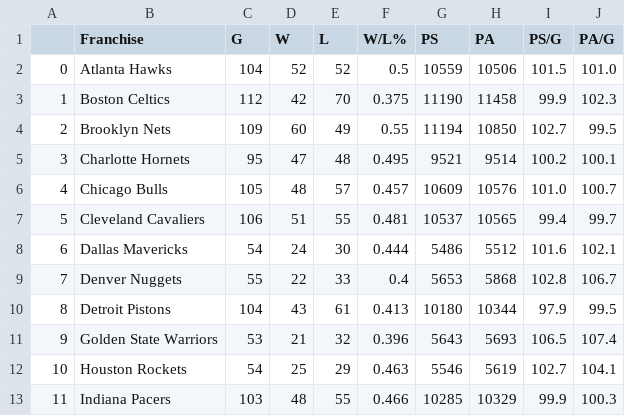
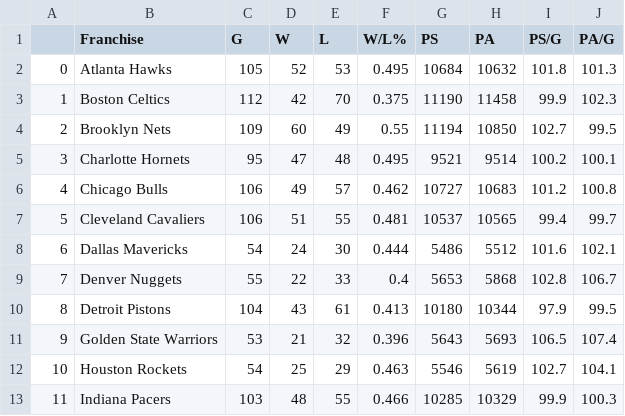
Before and after one commit to bwSimpkins/TheOppositions, a CSV file: data/Toronto Raptors.csv, drawn as a sheet; only a part is shown.

Commit message:
upload for 2024-01-31

```diff
--- a/data/Toronto Raptors.csv
+++ b/data/Toronto Raptors.csv
@@ -1,3 +1,3 @@
 ,Franchise,G,W,L,W/L%,PS,PA,PS/G,PA/G
-0,Atlanta Hawks,104,52,52,0.5,10559,10506,101.5,101.0
+0,Atlanta Hawks,105,52,53,0.495,10684,10632,101.8,101.3
 1,Boston Celtics,112,42,70,0.375,11190,11458,99.9,102.3
@@ -5,3 +5,3 @@
 3,Charlotte Hornets,95,47,48,0.495,9521,9514,100.2,100.1
-4,Chicago Bulls,105,48,57,0.457,10609,10576,101.0,100.7
+4,Chicago Bulls,106,49,57,0.462,10727,10683,101.2,100.8
 5,Cleveland Cavaliers,106,51,55,0.481,10537,10565,99.4,99.7
```
